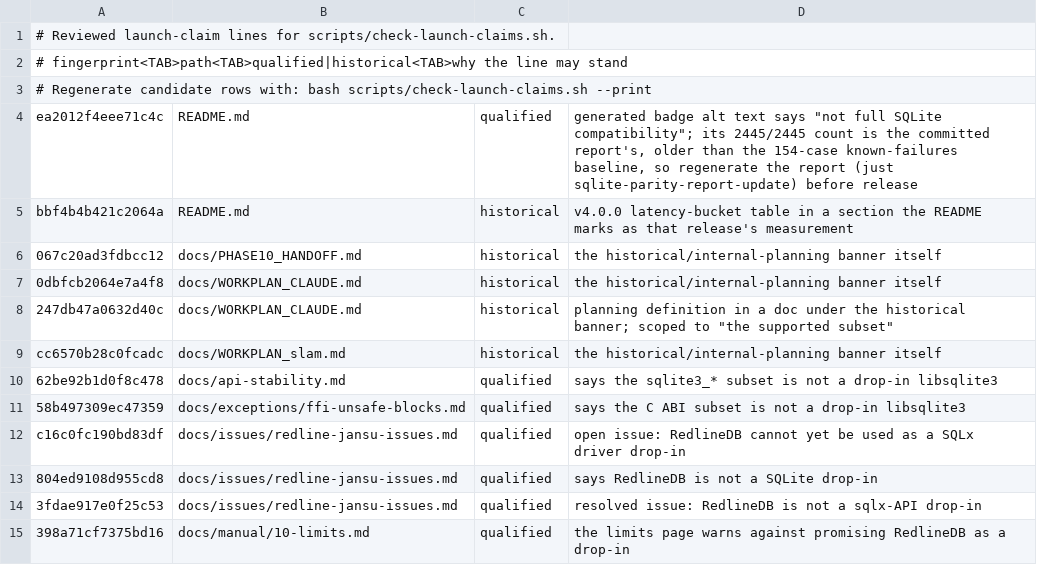
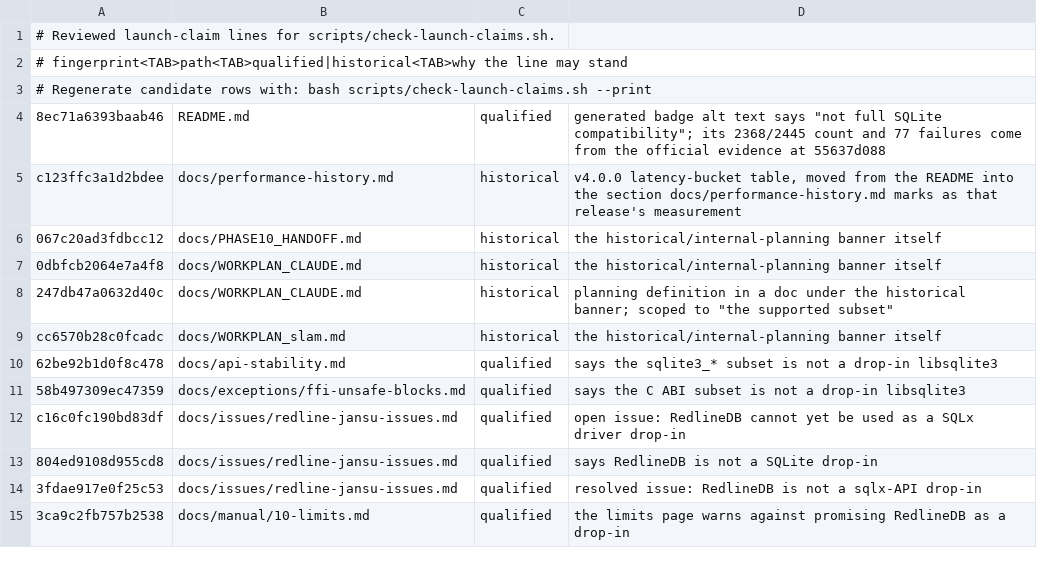
Before and after one commit to neverhuman/redline, a TSV file: scripts/launch-claims-allowlist.tsv, drawn as a sheet.

```diff
--- a/scripts/launch-claims-allowlist.tsv
+++ b/scripts/launch-claims-allowlist.tsv
@@ -3,4 +3,4 @@
 # Regenerate candidate rows with: bash scripts/check-launch-claims.sh --print
-ea2012f4eee71c4c	README.md	qualified	generated badge alt text says "not full SQLite compatibility"; its 2445/2445 count is the committed report's, older than the 154-case known-failures baseline, so regenerate the report (just sqlite-parity-report-update) before release
-bbf4b4b421c2064a	README.md	historical	v4.0.0 latency-bucket table in a section the README marks as that release's measurement
+8ec71a6393baab46	README.md	qualified	generated badge alt text says "not full SQLite compatibility"; its 2368/2445 count and 77 failures come from the official evidence at 55637d088
+c123ffc3a1d2bdee	docs/performance-history.md	historical	v4.0.0 latency-bucket table, moved from the README into the section docs/performance-history.md marks as that release's measurement
 067c20ad3fdbcc12	docs/PHASE10_HANDOFF.md	historical	the historical/internal-planning banner itself
@@ -14,2 +14,2 @@ c16c0fc190bd83df	docs/issues/redline-jansu-issues.md	qualified	open issue: Redli
 3fdae917e0f25c53	docs/issues/redline-jansu-issues.md	qualified	resolved issue: RedlineDB is not a sqlx-API drop-in
-398a71cf7375bd16	docs/manual/10-limits.md	qualified	the limits page warns against promising RedlineDB as a drop-in
+3ca9c2fb757b2538	docs/manual/10-limits.md	qualified	the limits page warns against promising RedlineDB as a drop-in
```
Also changed, not shown: 9 other files.
